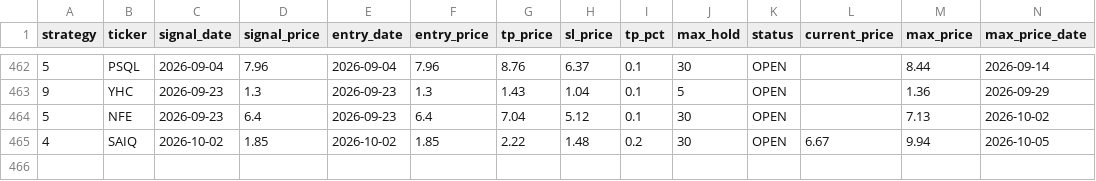
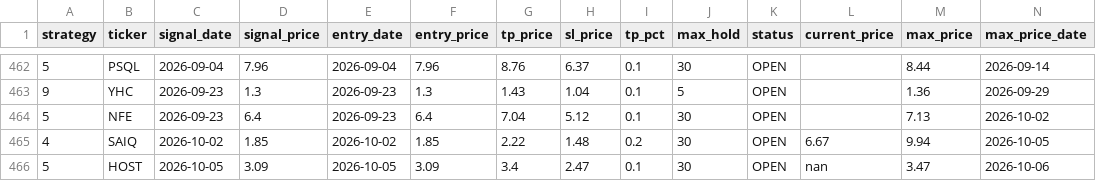
Before and after one commit to jayc950807/surge-scanner, a CSV file: data/closed_positions.csv, drawn as a sheet; only a part is shown, gaps mark what is left out; rows hold the shown columns only; the diff names each change by its address in the sheet, - before the commit and + after, or states it on an @@ line.

```diff
--- a/data/closed_positions.csv
+++ b/data/closed_positions.csv
+row 466: 5 | HOST | 2026-10-05 | 3.09 | 2026-10-05 | 3.09 | 3.4 | 2.47 | 0.1 | 30 | OPEN | nan | 3.47 | 2026-10-06
```
Also changed, not shown: data/open_positions.csv, 3 other files.
